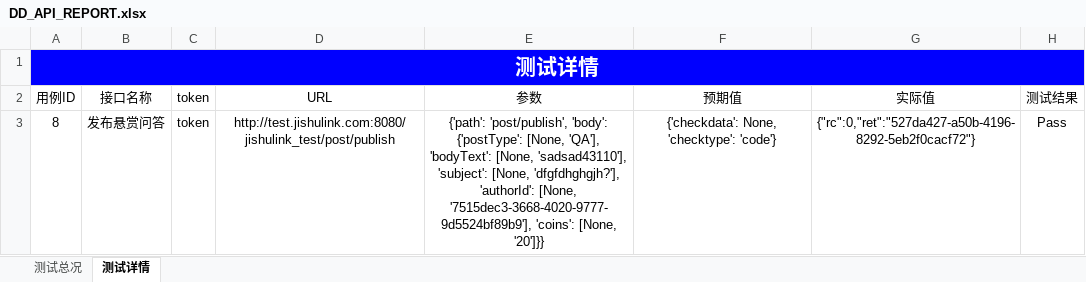
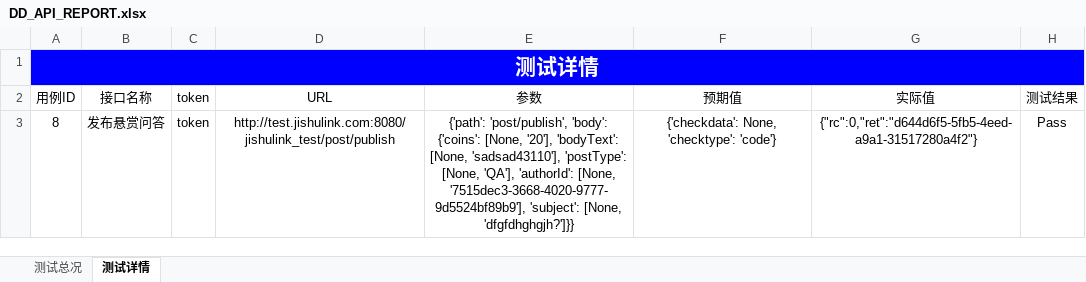
Before and after one commit to Fireln/http_api_python, an Excel workbook: dotest/DD_API_REPORT.xlsx, sheet 测试详情, drawn as a sheet; values as stored, in another font and other column widths than the file's, no borders; the diff names each change by its address in the sheet, - before the commit and + after, or states it on an @@ line.

```diff
--- a/dotest/DD_API_REPORT.xlsx (sheet 测试详情)
+++ b/dotest/DD_API_REPORT.xlsx (sheet 测试详情)
-E3 (参数): …'post/publish', 'body': {'postType': [None, 'QA'], 'bodyText': [None, 'sadsad43110'], 'subject': [None, 'dfgfdhghgjh?'], 'authorId': [None, '7515dec3-3668-4020-9777-9d5524bf89b9'], 'coins': [None, '20']}}
+E3 (参数): …'post/publish', 'body': {'coins': [None, '20'], 'bodyText': [None, 'sadsad43110'], 'postType': [None, 'QA'], 'authorId': [None, '7515dec3-3668-4020-9777-9d5524bf89b9'], 'subject': [None, 'dfgfdhghgjh?']}}
-G3 (实际值): {"rc":0,"ret":"527da427-a50b-4196-8292-5eb2f0cacf72"}
+G3 (实际值): {"rc":0,"ret":"d644d6f5-5fb5-4eed-a9a1-31517280a4f2"}
```
Also changed, not shown: sheet 测试总况, 4 other files.
